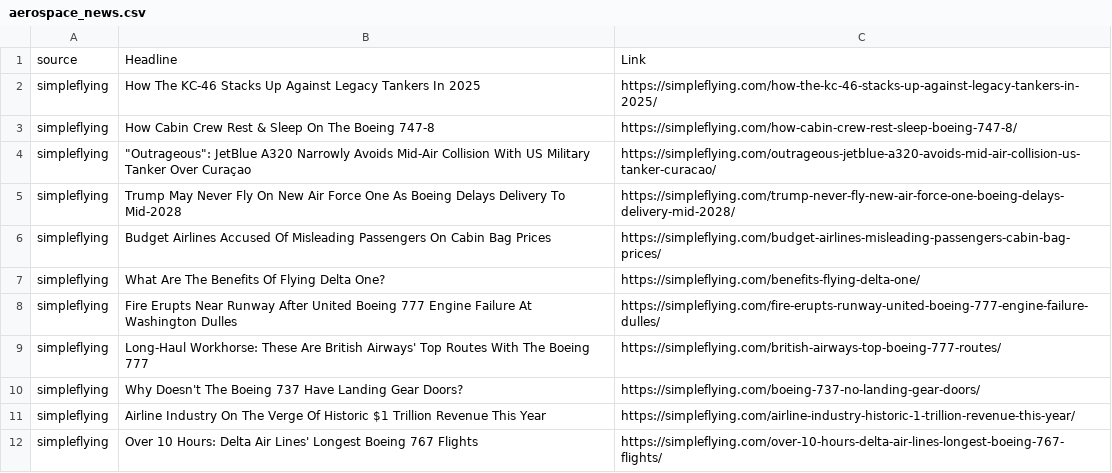
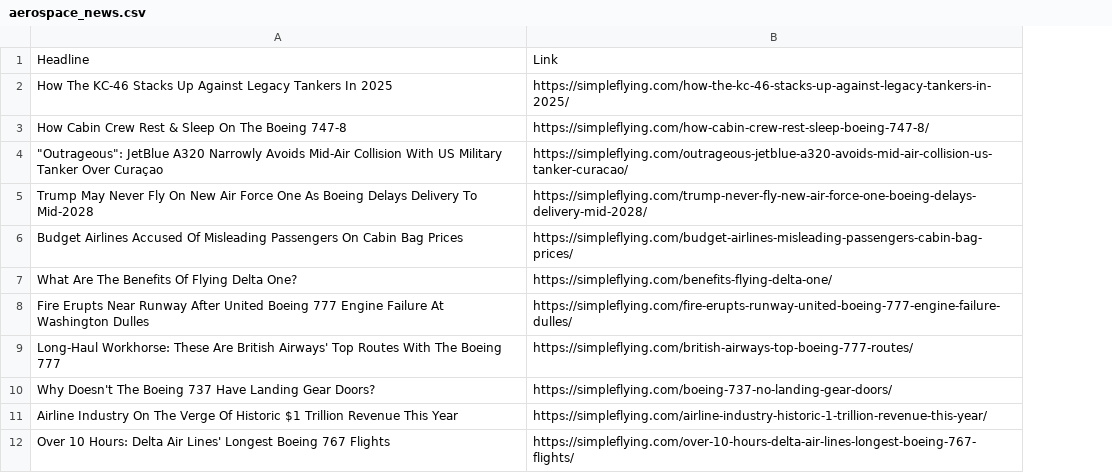
Before and after one commit to Chemweno-Kiprop/Aerospace-news-scrapper, a CSV file: aerospace_news.csv, drawn as a sheet; only a part is shown; the diff names each change by its address in the sheet, - before the commit and + after, or states it on an @@ line.

```diff
--- a/aerospace_news.csv
+++ b/aerospace_news.csv
-column A, rows 1-12: source | simpleflying | simpleflying | simpleflying | simpleflying | simpleflying | simpleflying | simpleflying | simpleflying | simpleflying | simpleflying | simpleflying
```
Also changed, not shown: 2 other files.
